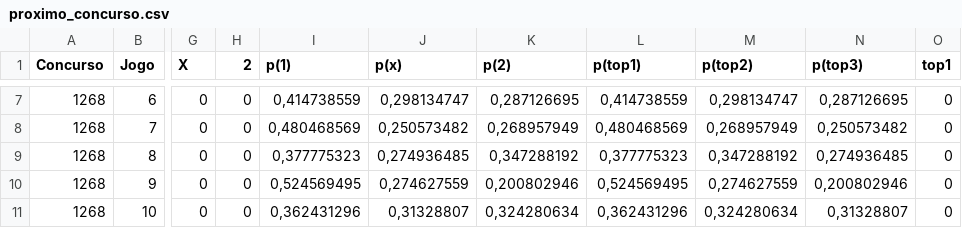
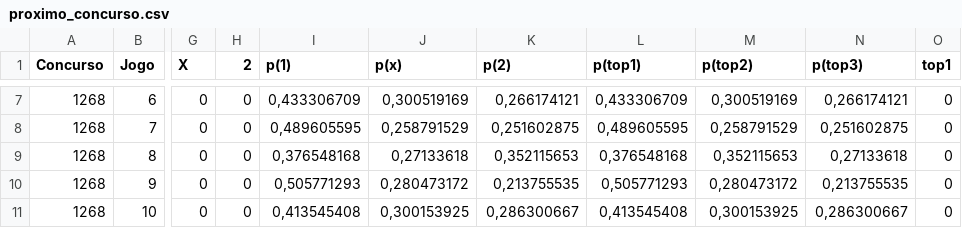
Before and after one commit to marcosvilhena87/loteca-ML-Modelo, a CSV file: data/proximo_concurso.csv, drawn as a sheet; only a part is shown, gaps mark what is left out; the diff covers the shown part only; the diff names each change by its address in the sheet, - before the commit and + after, or states it on an @@ line.

```diff
--- a/data/proximo_concurso.csv
+++ b/data/proximo_concurso.csv
-I7 (p(1)): 0,414738559
+I7 (p(1)): 0,433306709
-J7 (p(x)): 0,298134747
+J7 (p(x)): 0,300519169
-K7 (p(2)): 0,287126695
+K7 (p(2)): 0,266174121
-L7 (p(top1)): 0,414738559
+L7 (p(top1)): 0,433306709
-M7 (p(top2)): 0,298134747
+M7 (p(top2)): 0,300519169
-N7 (p(top3)): 0,287126695
+N7 (p(top3)): 0,266174121
-I8 (p(1)): 0,480468569
+I8 (p(1)): 0,489605595
-J8 (p(x)): 0,250573482
+J8 (p(x)): 0,258791529
-K8 (p(2)): 0,268957949
+K8 (p(2)): 0,251602875
-L8 (p(top1)): 0,480468569
+L8 (p(top1)): 0,489605595
-M8 (p(top2)): 0,268957949
+M8 (p(top2)): 0,258791529
-N8 (p(top3)): 0,250573482
+N8 (p(top3)): 0,251602875
-I9 (p(1)): 0,377775323
+I9 (p(1)): 0,376548168
-J9 (p(x)): 0,274936485
+J9 (p(x)): 0,27133618
-K9 (p(2)): 0,347288192
+K9 (p(2)): 0,352115653
-L9 (p(top1)): 0,377775323
+L9 (p(top1)): 0,376548168
-M9 (p(top2)): 0,347288192
+M9 (p(top2)): 0,352115653
-N9 (p(top3)): 0,274936485
+N9 (p(top3)): 0,27133618
-I10 (p(1)): 0,524569495
+I10 (p(1)): 0,505771293
-J10 (p(x)): 0,274627559
+J10 (p(x)): 0,280473172
-K10 (p(2)): 0,200802946
+K10 (p(2)): 0,213755535
-L10 (p(top1)): 0,524569495
+L10 (p(top1)): 0,505771293
-M10 (p(top2)): 0,274627559
+M10 (p(top2)): 0,280473172
-N10 (p(top3)): 0,200802946
+N10 (p(top3)): 0,213755535
-I11 (p(1)): 0,362431296
+I11 (p(1)): 0,413545408
-J11 (p(x)): 0,31328807
+J11 (p(x)): 0,300153925
-K11 (p(2)): 0,324280634
+K11 (p(2)): 0,286300667
-L11 (p(top1)): 0,362431296
+L11 (p(top1)): 0,413545408
-M11 (p(top2)): 0,324280634
+M11 (p(top2)): 0,300153925
-N11 (p(top3)): 0,31328807
+N11 (p(top3)): 0,286300667
```
Also changed, not shown: 54 edited cells elsewhere in this file.
